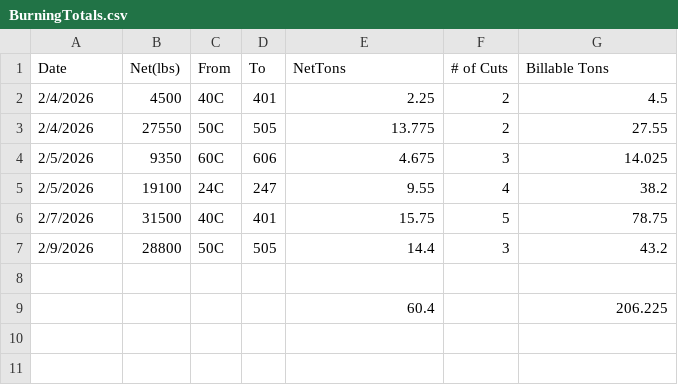
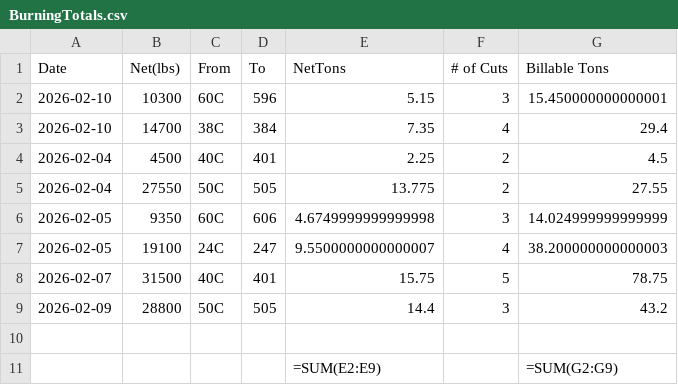
Before and after one commit to Harsco36Map/Yardmap, a CSV file: BurningTotals.csv, drawn as a sheet.

Commit message:
Add files via upload

```diff
--- a/BurningTotals.csv
+++ b/BurningTotals.csv
@@ -1,9 +1,11 @@
 Date,Net(lbs),From,To,NetTons,# of Cuts,Billable Tons
-2/4/2026,4500,40C,401,2.25,2,4.5
-2/4/2026,27550,50C,505,13.775,2,27.55
-2/5/2026,9350,60C,606,4.675,3,14.025
-2/5/2026,19100,24C,247,9.55,4,38.2
-2/7/2026,31500,40C,401,15.75,5,78.75
-2/9/2026,28800,50C,505,14.4,3,43.2
+2026-02-10,10300,60C,596,5.15,3,15.450000000000001
+2026-02-10,14700,38C,384,7.35,4,29.4
+2026-02-04,4500,40C,401,2.25,2,4.5
+2026-02-04,27550,50C,505,13.775,2,27.55
+2026-02-05,9350,60C,606,4.6749999999999998,3,14.024999999999999
+2026-02-05,19100,24C,247,9.5500000000000007,4,38.200000000000003
+2026-02-07,31500,40C,401,15.75,5,78.75
+2026-02-09,28800,50C,505,14.4,3,43.2
 ,,,,,,
-,,,,60.4,,206.225
+,,,,=SUM(E2:E9),,=SUM(G2:G9)
```
